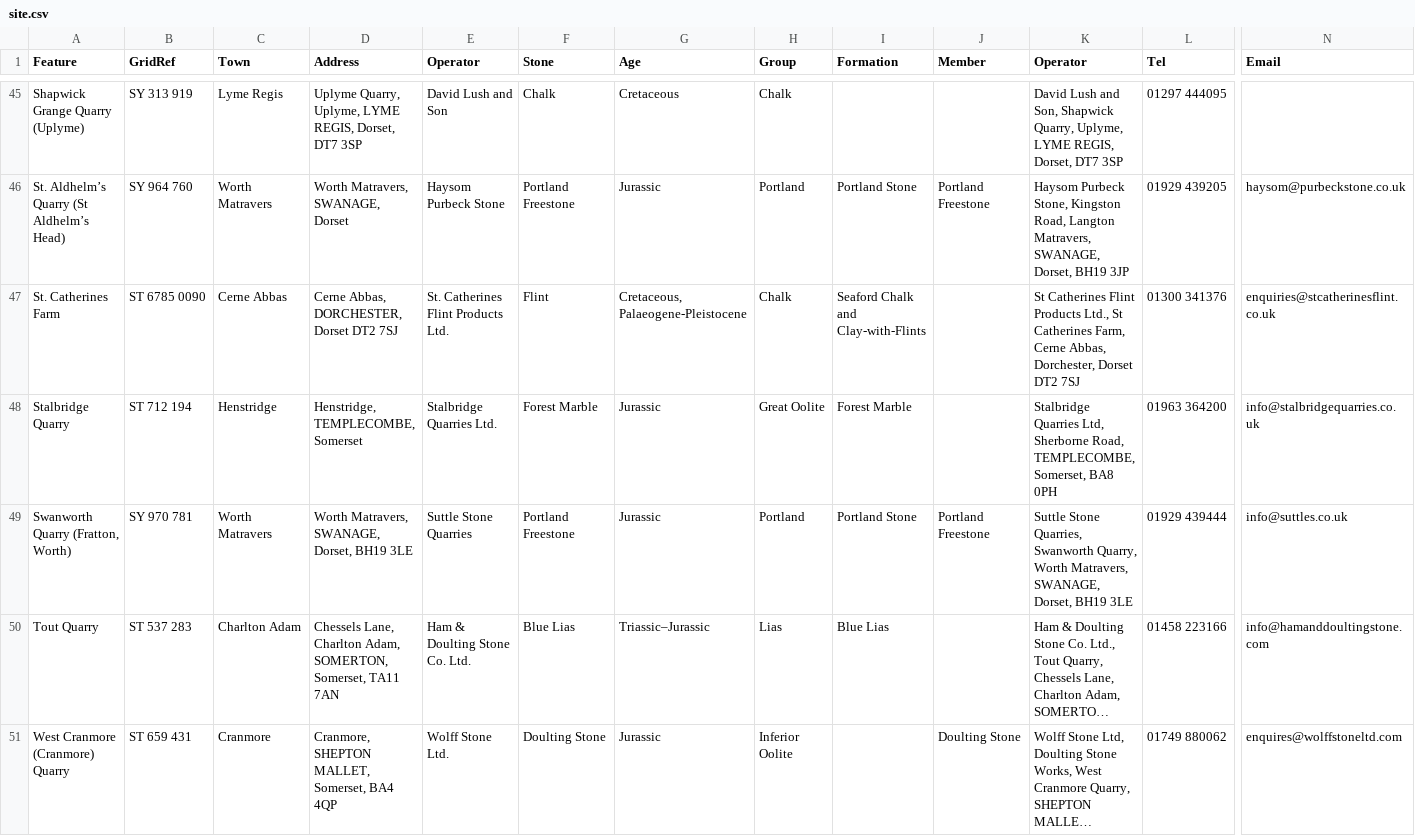
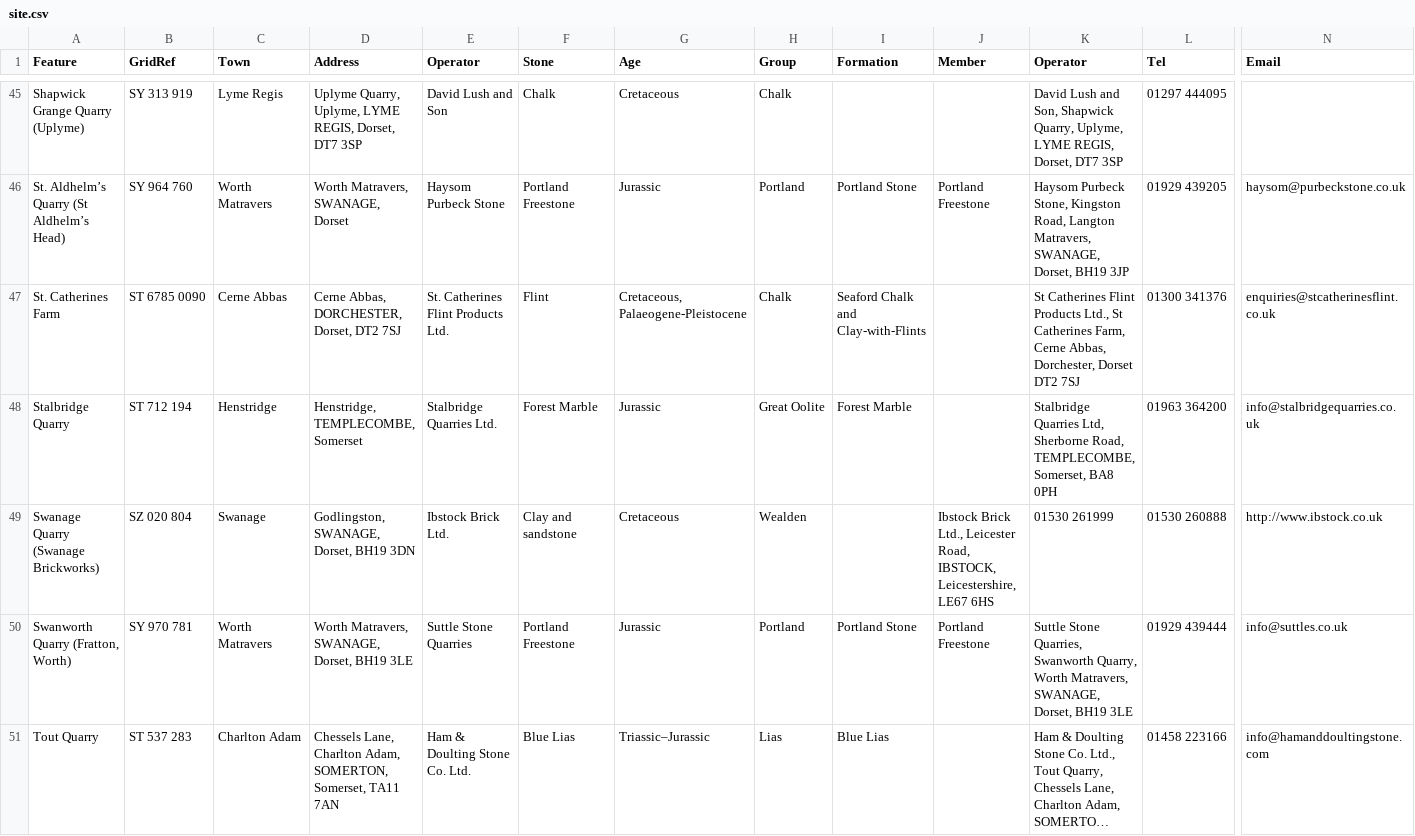
Before and after one commit to geoffrowland/Active-Quarries, a CSV file: site.csv, drawn as a sheet; only a part is shown, gaps mark what is left out; the shorter side is filled out with more unchanged rows; long unchanged cells end in …; rows hold the shown columns only; the diff names each change by its address in the sheet, - before the commit and + after, or states it on an @@ line.

Commit message:
Update site.csv

```diff
--- a/site.csv
+++ b/site.csv
-D47 (Address): Cerne Abbas, DORCHESTER, Dorset DT2 7SJ
+D47 (Address): Cerne Abbas, DORCHESTER, Dorset, DT2 7SJ
+row 49: Swanage Quarry (Swanage Brickworks) | SZ 020 804 | Swanage | Godlingston, SWANAGE, Dorset, BH19 3DN | Ibstock Brick Ltd. | Clay and sandstone | Cretaceous | Wealden |  | Ibstock Brick Ltd., Leicester Road, IBSTOCK, Leicestershire, LE67 6HS | 01530 261999 | 01530 260888 | http://www.ibstock.co.uk
```
